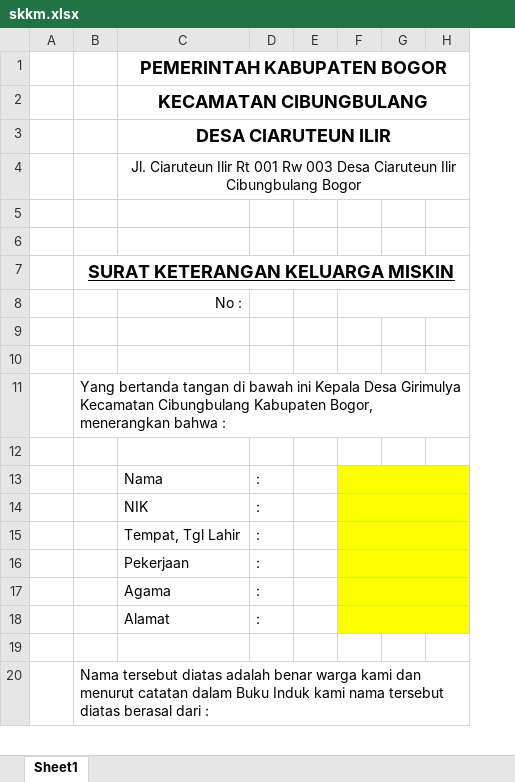
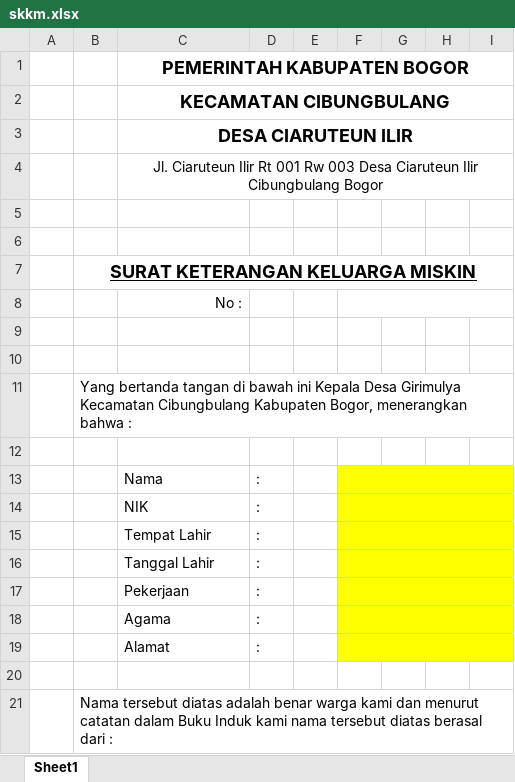
Before and after one commit to aziashary/apps_desa_offline, an Excel workbook: public/plugin/xls/skkm.xlsx, sheet Sheet1, drawn as a sheet; only a part is shown; values as stored, in another font and other column widths than the file's, no borders; charts and pictures not drawn; the diff names each change by its address in the sheet, - before the commit and + after, or states it on an @@ line.

```diff
--- a/public/plugin/xls/skkm.xlsx (sheet Sheet1)
+++ b/public/plugin/xls/skkm.xlsx (sheet Sheet1)
+column H, empty
-C15: Tempat, Tgl Lahir
+C15: Tempat Lahir
+row 16:  |  | Tanggal Lahir | :
```
Also changed, not shown: public/plugin/xls/Surat Kematian.xlsx, public/plugin/xls/sku.xlsx, 4 other files.
